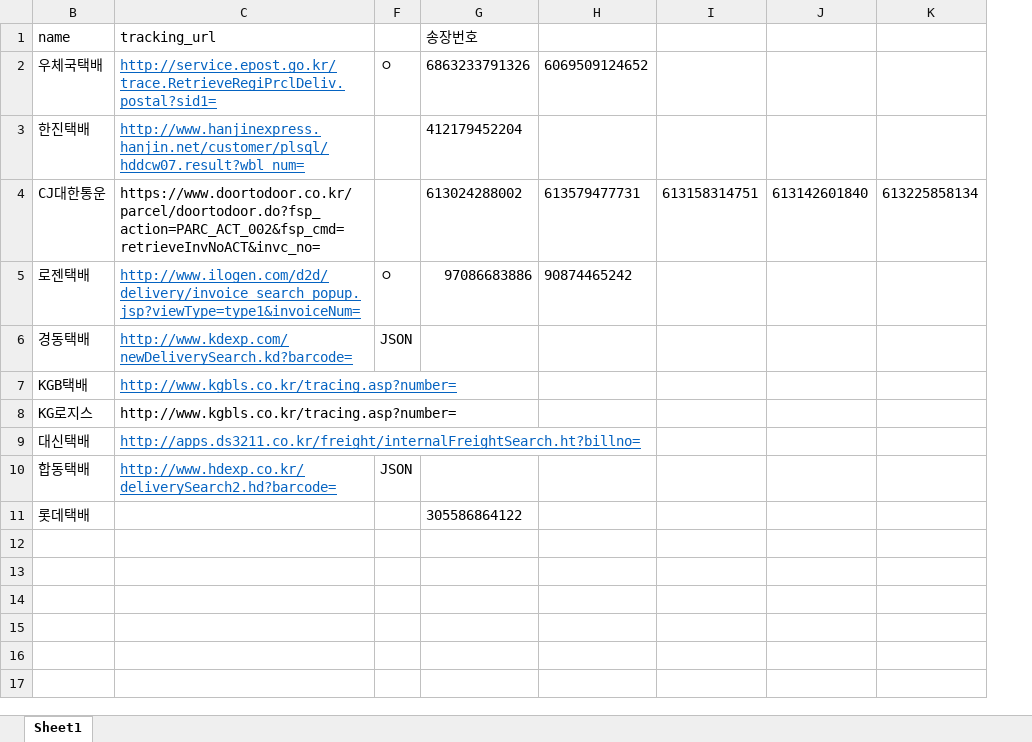
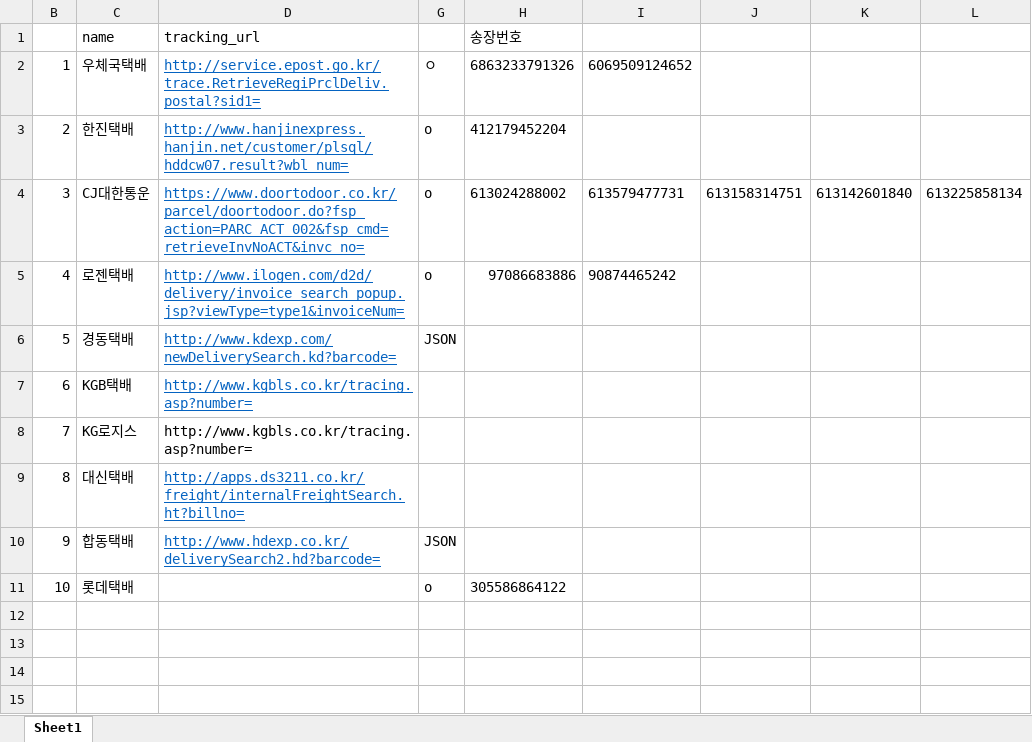
Before and after one commit to mkhwang/delivery_tracker, an Excel workbook: 배송조회.xlsx, sheet Sheet1, drawn as a sheet; values as stored, in another font and other column widths than the file's, no borders; addresses are those after the commit; the diff names each change by its address in the sheet, - before the commit and + after, or states it on an @@ line.

```diff
--- a/배송조회.xlsx (sheet Sheet1)
+++ b/배송조회.xlsx (sheet Sheet1)
+column B, rows 2-11: 1 | 2 | 3 | 4 | 5 | 6 | 7 | 8 | 9 | 10
-G3:G4: (empty)
+G3:G4: o
@@ D4 underline: off → on, text colour: black → #0563C1 @@
-G5: ㅇ
+G5: o
-G11: (empty)
+G11: o
```
Also changed, not shown: 24 other files.
